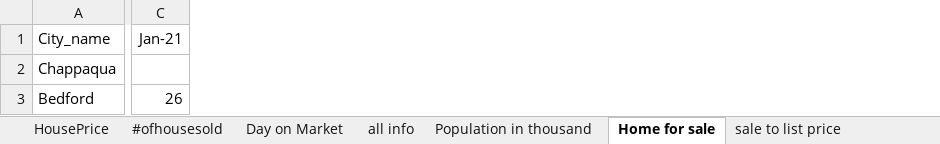
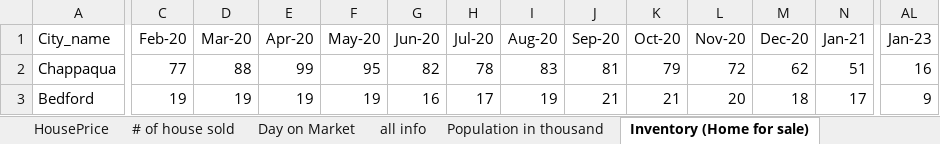
Before and after one commit to ShunXie/property_project, an Excel workbook: neighborhood_comparison/house_price.xlsx, sheet Inventory (Home for sale), drawn as a sheet; only a part is shown, gaps mark what is left out; values as stored, in another font and other column widths than the file's, no borders; addresses are those after the commit; the diff covers the shown part only; the diff names each change by its address in the sheet, - before the commit and + after, or states it on an @@ line.

```diff
--- a/neighborhood_comparison/house_price.xlsx (sheet Inventory (Home for sale))
+++ b/neighborhood_comparison/house_price.xlsx (sheet Inventory (Home for sale))
-sheet tab: #ofhousesold
+sheet tab: # of house sold
-sheet tab: Home for sale
+sheet tab: Inventory (Home for sale)
+column C (Feb-20), rows 2-3: 77 | 19
+column D (Mar-20), rows 2-3: 88 | 19
+column E (Apr-20), rows 2-3: 99 | 19
+column F (May-20), rows 2-3: 95 | 19
+column G (Jun-20), rows 2-3: 82 | 16
+column H (Jul-20), rows 2-3: 78 | 17
+column I (Aug-20), rows 2-3: 83 | 19
+column J (Sep-20), rows 2-3: 81 | 21
+column K (Oct-20), rows 2-3: 79 | 21
+column L (Nov-20), rows 2-3: 72 | 20
+column M (Dec-20), rows 2-3: 62 | 18
+column AL (Jan-23), rows 2-3: 16 | 9
-N2 (Jan-21): (empty)
+N2 (Jan-21): 51
-N3 (Jan-21): 26
+N3 (Jan-21): 17
```
Also changed, not shown: 2 removed rows and 142 edited cells elsewhere in this sheet, sheet sale to list price, sheet House price 3 yr, sheet Day on Market, sheet # of house sold, other sheet tabs, 19 other files.
